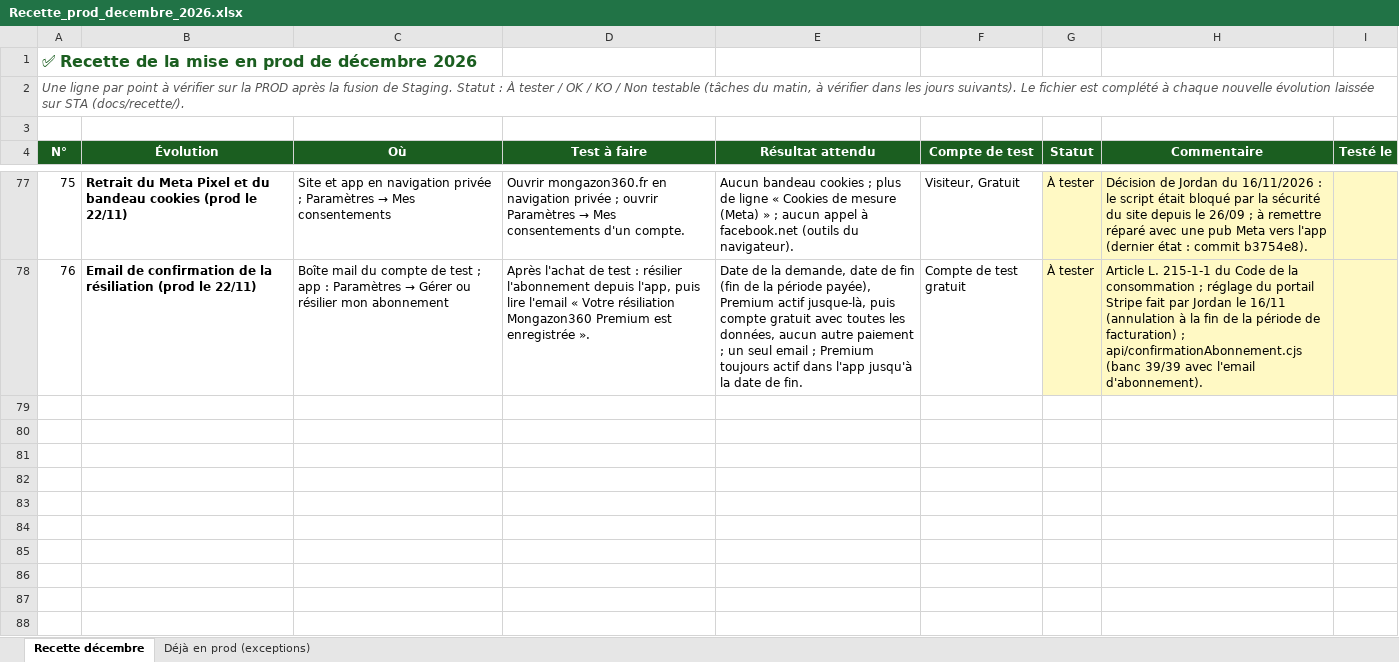
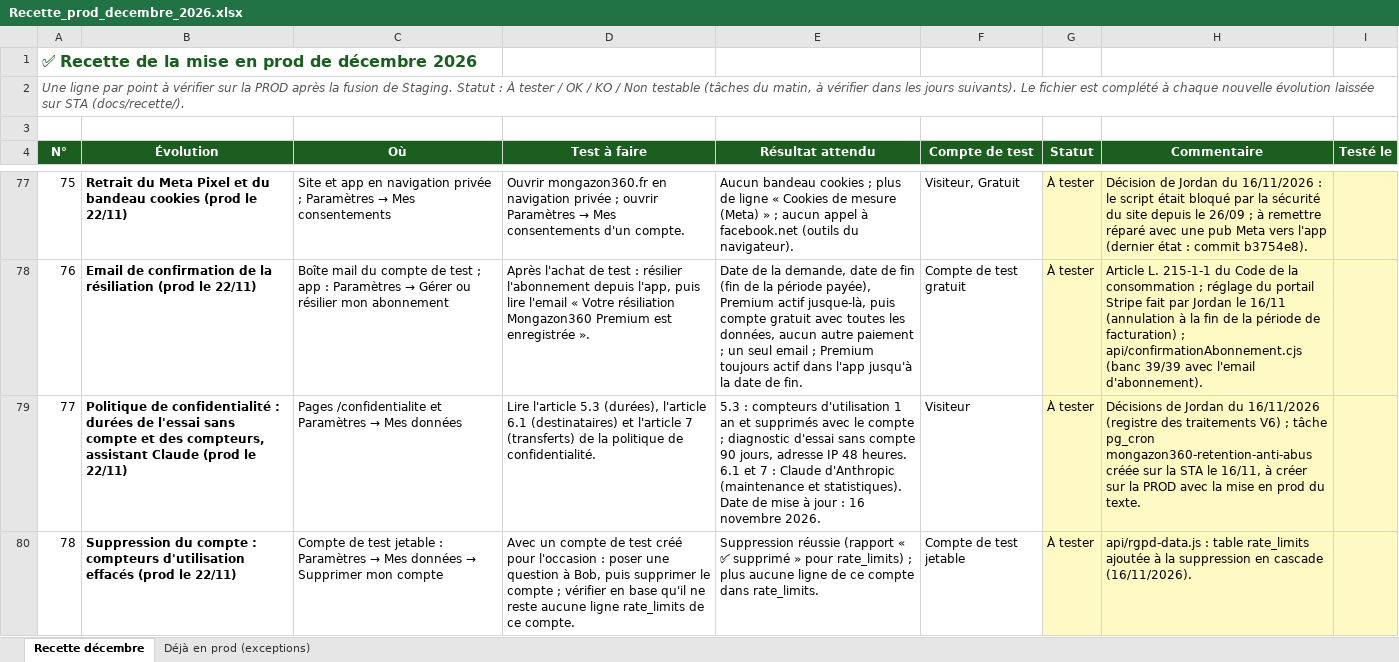
Before and after one commit to Joayilan68/greenkeeper, an Excel workbook: docs/recette/Recette_prod_decembre_2026.xlsx, sheet Recette décembre, drawn as a sheet; only a part is shown, gaps mark what is left out; values as stored, in another font and other column widths than the file's, no borders; conditional formats not drawn; the diff names each change by its address in the sheet, - before the commit and + after, or states it on an @@ line.

```diff
--- a/docs/recette/Recette_prod_decembre_2026.xlsx (sheet Recette décembre)
+++ b/docs/recette/Recette_prod_decembre_2026.xlsx (sheet Recette décembre)
+row 79: 77 | Politique de confidentialité : durées de l'essai sans compte et des compteurs, assistant Claude (prod le 22/11) | Pages /confidentialite et Paramètres → Mes données | Lire l'article 5.3 (durées), l'article 6.1 (destinataires) et l'article 7 (transferts) de la politique de confidentialité. | 5.3 : compteurs d'utilisation 1 an et supprimés avec le compte ; diagnostic d'essai sans compte 90 jours, adresse IP 48 heures. 6.1 et 7 : Claude d'Anthropic (maintenance et statistiques). Date de mise à jour : 16 novembre 2026. | Visiteur | À tester | Décisions de Jordan du 16/11/2026 (registre des traitements V6) ; tâche pg_cron mongazon360-retention-anti-abus créée sur la STA le 16/11, à créer sur la PROD avec la mise en prod du texte.
+row 80: 78 | Suppression du compte : compteurs d'utilisation effacés (prod le 22/11) | Compte de test jetable : Paramètres → Mes données → Supprimer mon compte | Avec un compte de test créé pour l'occasion : poser une question à Bob, puis supprimer le compte ; vérifier en base qu'il ne reste aucune ligne rate_limits de ce compte. | Suppression réussie (rapport « ✅ supprimé » pour rate_limits) ; plus aucune ligne de ce compte dans rate_limits. | Compte de test jetable | À tester | api/rgpd-data.js : table rate_limits ajoutée à la suppression en cascade (16/11/2026).
```
Also changed, not shown: 4 other files.
